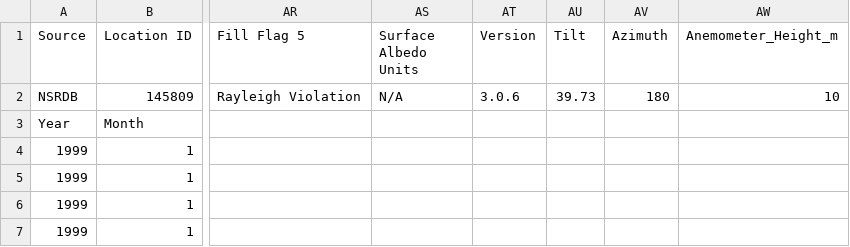
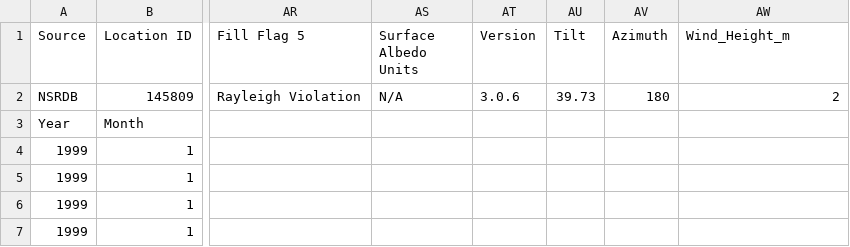
Before and after one commit to NREL/PVDegradationTools, a CSV file: pvdeg/data/xeff_demo.csv, drawn as a sheet; only a part is shown, gaps mark what is left out; the diff names each change by its address in the sheet, - before the commit and + after, or states it on an @@ line.

Commit message:
Wind height added
Added in a field for wind height data to the demonstration weather data.

```diff
--- a/pvdeg/data/xeff_demo.csv
+++ b/pvdeg/data/xeff_demo.csv
-AW1: Anemometer_Height_m
+AW1: Wind_Height_m
-AW2 (Wind_Height_m): 10
+AW2 (Wind_Height_m): 2
```
Also changed, not shown: 1 other file.
